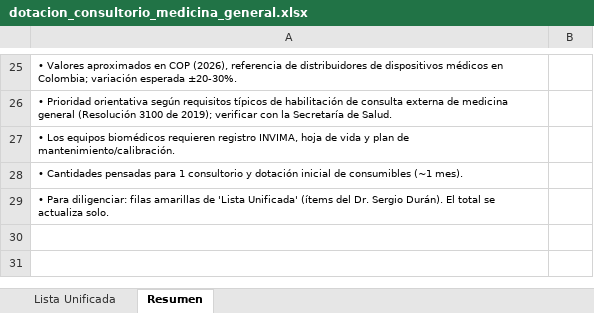
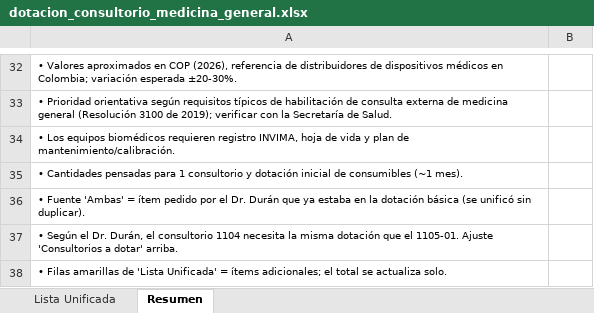
Before and after one commit to juanjararPYBM/-galileo, an Excel workbook: cotizaciones/dotacion_consultorio_medicina_general.xlsx, sheet Resumen, drawn as a sheet; only a part is shown, gaps mark what is left out; values as stored, in another font and other column widths than the file's, no borders; addresses are those after the commit; the diff covers the shown part only; the diff names each change by its address in the sheet, - before the commit and + after, or states it on an @@ line.

```diff
--- a/cotizaciones/dotacion_consultorio_medicina_general.xlsx (sheet Resumen)
+++ b/cotizaciones/dotacion_consultorio_medicina_general.xlsx (sheet Resumen)
-A36: • Para diligenciar: filas amarillas de 'Lista Unificada' (ítems del Dr. Sergio Durán). El total se actualiza solo.
+A36: • Fuente 'Ambas' = ítem pedido por el Dr. Durán que ya estaba en la dotación básica (se unificó sin duplicar).
+row 37: • Según el Dr. Durán, el consultorio 1104 necesita la misma dotación que el 1105-01. Ajuste 'Consultorios a dotar' arriba.
+row 38: • Filas amarillas de 'Lista Unificada' = ítems adicionales; el total se actualiza solo.
```
Also changed, not shown: 8 added rows, 1 removed row and 14 edited cells elsewhere in this sheet, sheet Lista Unificada, 1 other file.
